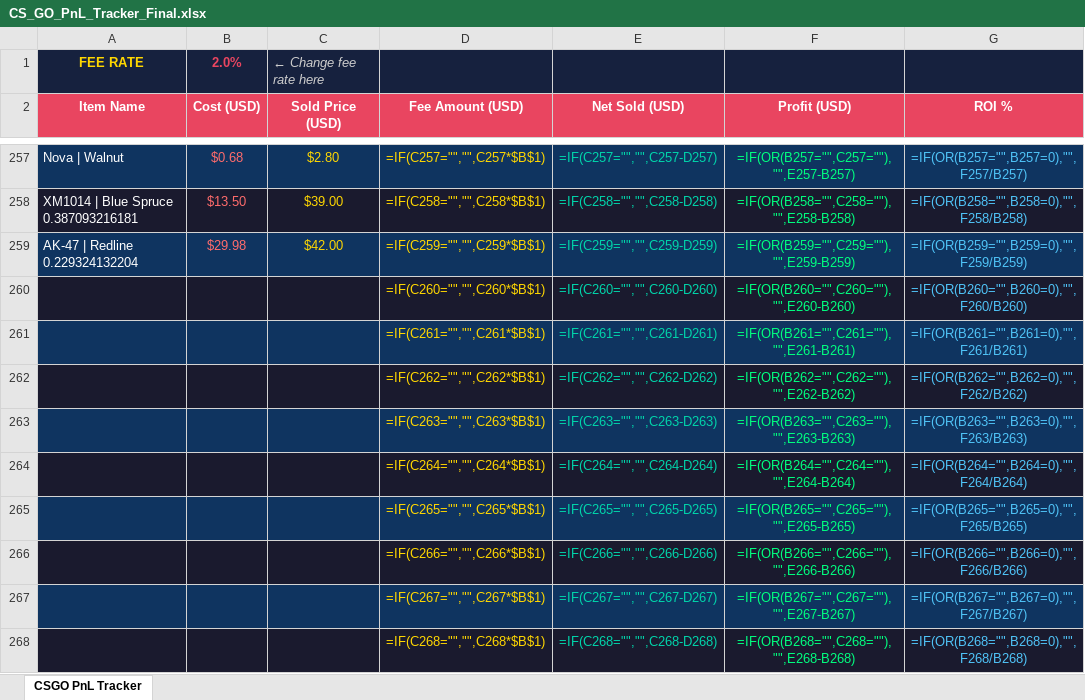
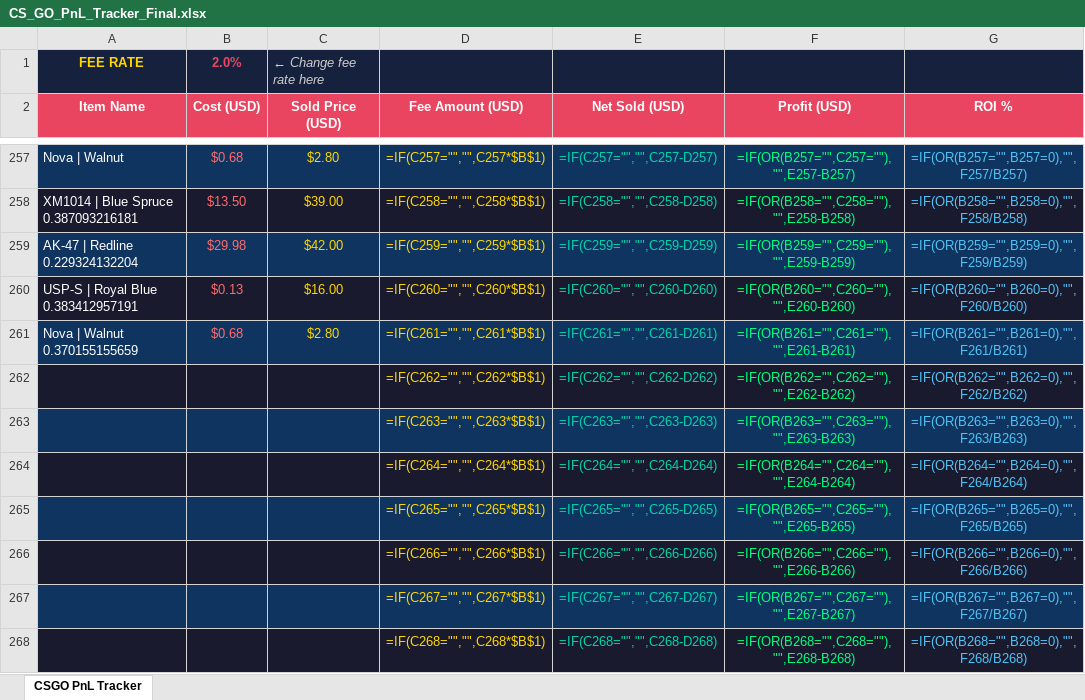
Before and after one commit to ChardXBT/auto-lister, an Excel workbook: CS_GO_PnL_Tracker_Final.xlsx, sheet CSGO PnL Tracker, drawn as a sheet; only a part is shown, gaps mark what is left out; values as stored, in another font and other column widths than the file's, no borders; formulas without a stored value are shown as written; the diff names each change by its address in the sheet, - before the commit and + after, or states it on an @@ line.

```diff
--- a/CS_GO_PnL_Tracker_Final.xlsx (sheet CSGO PnL Tracker)
+++ b/CS_GO_PnL_Tracker_Final.xlsx (sheet CSGO PnL Tracker)
-A260 (Item Name): (empty)
+A260 (Item Name): USP-S | Royal Blue 0.383412957191
-B260 (Cost (USD)): (empty)
+B260 (Cost (USD)): $0.13
-C260 (Sold Price (USD)): (empty)
+C260 (Sold Price (USD)): $16.00
-A261 (Item Name): (empty)
+A261 (Item Name): Nova | Walnut 0.370155155659
-B261 (Cost (USD)): (empty)
+B261 (Cost (USD)): $0.68
-C261 (Sold Price (USD)): (empty)
+C261 (Sold Price (USD)): $2.80
```
Also changed, not shown: 2 other files.
